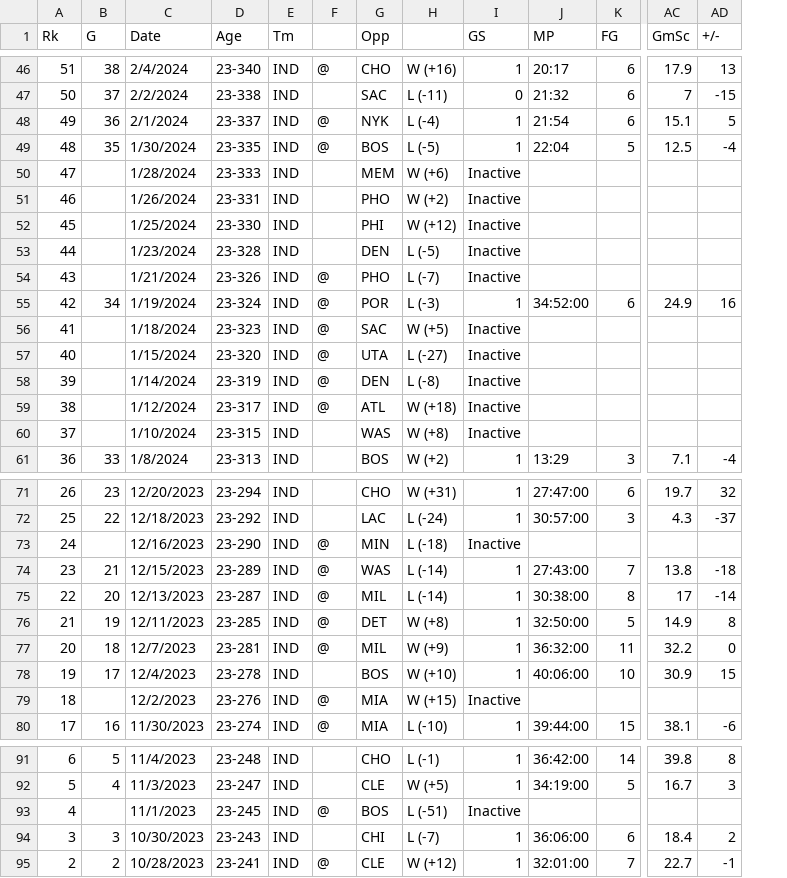
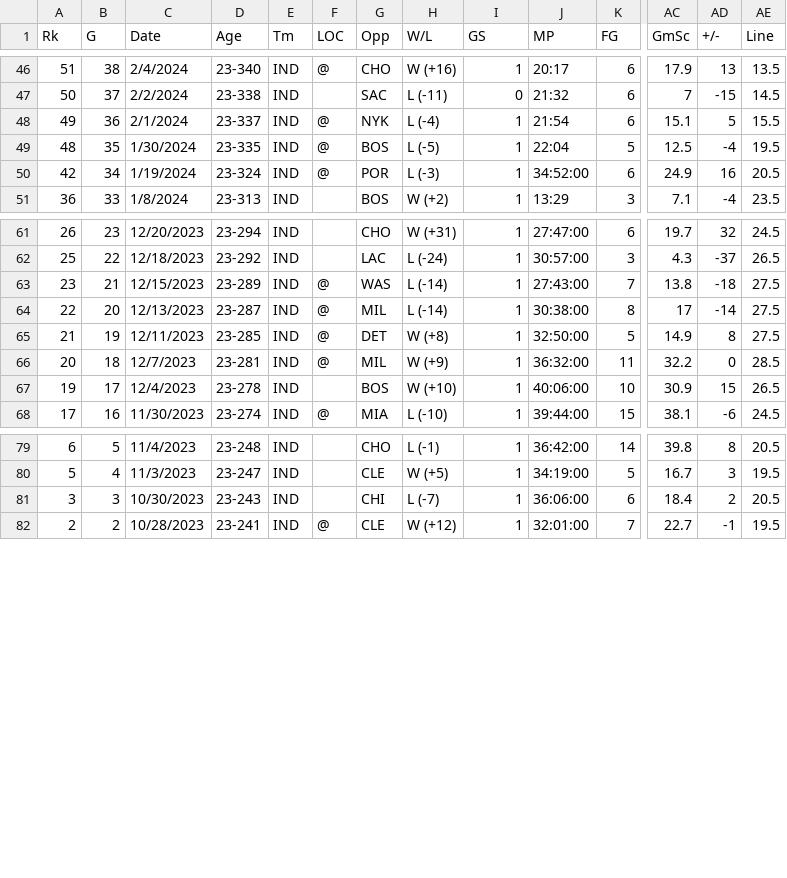
Before and after one commit to redcarter28/basketball_stats, a CSV file: data/t_haliburton_23-24_regszn.csv, drawn as a sheet; only a part is shown, gaps mark what is left out; removed rows and columns are numbered as before the commit, all else as after; rows hold the shown columns only; the diff names each change by its address in the sheet, - before the commit and + after, or states it on an @@ line.

```diff
--- a/data/t_haliburton_23-24_regszn.csv
+++ b/data/t_haliburton_23-24_regszn.csv
+column AE (Line), rows 46-51: 13.5 | 14.5 | 15.5 | 19.5 | 20.5 | 23.5; rows 61-68: 24.5 | 26.5 | 27.5 | 27.5 | 27.5 | 28.5 | 26.5 | 24.5; rows 79-82: 20.5 | 19.5 | 20.5 | 19.5
-F1: (empty)
+F1: LOC
-H1: (empty)
+H1: W/L
-row 50: 47 |  | 1/28/2024 | 23-333 | IND |  | MEM | W (+6) | Inactive
-row 51: 46 |  | 1/26/2024 | 23-331 | IND |  | PHO | W (+2) | Inactive
-row 52: 45 |  | 1/25/2024 | 23-330 | IND |  | PHI | W (+12) | Inactive
-row 53: 44 |  | 1/23/2024 | 23-328 | IND |  | DEN | L (-5) | Inactive
-row 54: 43 |  | 1/21/2024 | 23-326 | IND | @ | PHO | L (-7) | Inactive
-row 56: 41 |  | 1/18/2024 | 23-323 | IND | @ | SAC | W (+5) | Inactive
-row 57: 40 |  | 1/15/2024 | 23-320 | IND | @ | UTA | L (-27) | Inactive
-row 58: 39 |  | 1/14/2024 | 23-319 | IND | @ | DEN | L (-8) | Inactive
-row 59: 38 |  | 1/12/2024 | 23-317 | IND | @ | ATL | W (+18) | Inactive
-row 60: 37 |  | 1/10/2024 | 23-315 | IND |  | WAS | W (+8) | Inactive
-row 73: 24 |  | 12/16/2023 | 23-290 | IND | @ | MIN | L (-18) | Inactive
-row 79: 18 |  | 12/2/2023 | 23-276 | IND | @ | MIA | W (+15) | Inactive
-row 93: 4 |  | 11/1/2023 | 23-245 | IND | @ | BOS | L (-51) | Inactive
```
Also changed, not shown: 1 other file.
